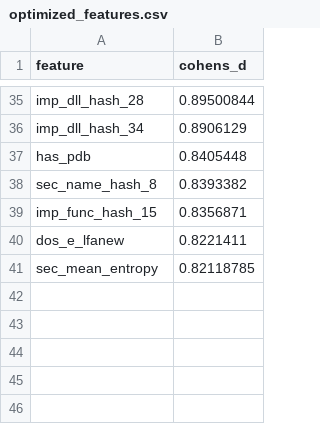
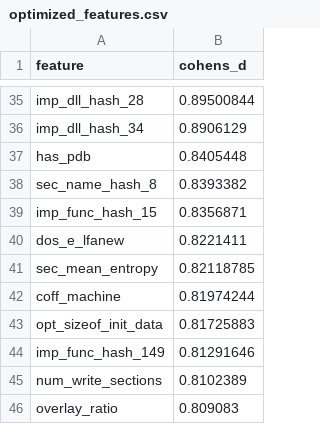
Before and after one commit to viettran-edgeAI/IsoPE_detect, a CSV file: development_phase/reports/optimized_features.csv, drawn as a sheet; only a part is shown, gaps mark what is left out.

```diff
--- a/development_phase/reports/optimized_features.csv
+++ b/development_phase/reports/optimized_features.csv
@@ -41 +41,6 @@ dos_e_lfanew,0.8221411
 sec_mean_entropy,0.82118785
+coff_machine,0.81974244
+opt_sizeof_init_data,0.81725883
+imp_func_hash_149,0.81291646
+num_write_sections,0.8102389
+overlay_ratio,0.809083
```
Also changed, not shown: development_phase/reports/optimization_results.csv, 32 other files.
